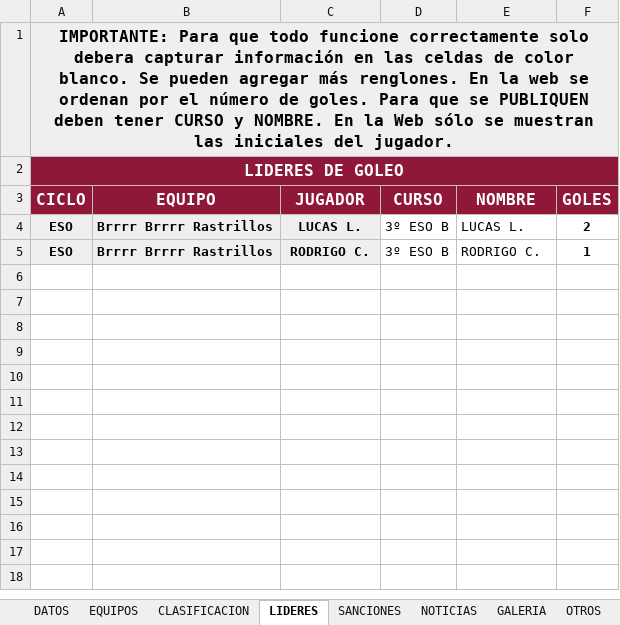
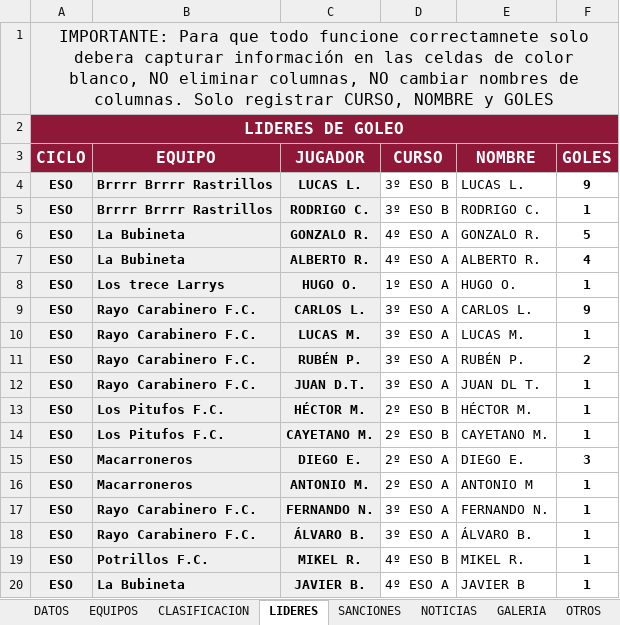
Before and after one commit to GerardoHMX/TorneoAl-Andalus, an Excel workbook: Torneo Al-Ándalus.xlsx, sheet LIDERES, drawn as a sheet; only a part is shown; values as stored, in another font and other column widths than the file's, no borders; charts and pictures not drawn; the diff covers the shown part only; the diff names each change by its address in the sheet, - before the commit and + after, or states it on an @@ line.

```diff
--- a/Torneo Al-Ándalus.xlsx (sheet LIDERES)
+++ b/Torneo Al-Ándalus.xlsx (sheet LIDERES)
-A1 (CICLO): …todo funcione correctamente solo debera capturar información en las celdas de color blanco. Se pueden agregar más renglones. En la web se ordenan por el número de goles. Para que se PUBLIQUEN deben tener CURSO y NOMBRE. En la Web sólo se muestran las iniciales del jugador.
+A1 (CICLO): …todo funcione correctamnete solo debera capturar información en las celdas de color blanco, NO eliminar columnas, NO cambiar nombres de columnas. Solo registrar CURSO, NOMBRE y GOLES
-A1 bold: on
+A1 bold: off
-F4 (GOLES): 2
+F4 (GOLES): 9
+row 6: ESO | La Bubineta | GONZALO R. | 4º ESO A | GONZALO R. | 5
+row 7: ESO | La Bubineta | ALBERTO R. | 4º ESO A | ALBERTO R. | 4
+row 8: ESO | Los trece Larrys | HUGO O. | 1º ESO A | HUGO O. | 1
+row 9: ESO | Rayo Carabinero F.C. | CARLOS L. | 3º ESO A | CARLOS L. | 9
+row 10: ESO | Rayo Carabinero F.C. | LUCAS M. | 3º ESO A | LUCAS M. | 1
+row 11: ESO | Rayo Carabinero F.C. | RUBÉN P. | 3º ESO A | RUBÉN P. | 2
+row 12: ESO | Rayo Carabinero F.C. | JUAN D.T. | 3º ESO A | JUAN DL T. | 1
+row 13: ESO | Los Pitufos F.C. | HÉCTOR M. | 2º ESO B | HÉCTOR M. | 1
+row 14: ESO | Los Pitufos F.C. | CAYETANO M. | 2º ESO B | CAYETANO M. | 1
+row 15: ESO | Macarroneros | DIEGO E. | 2º ESO A | DIEGO E. | 3
+row 16: ESO | Macarroneros | ANTONIO M. | 2º ESO A | ANTONIO M | 1
+row 17: ESO | Rayo Carabinero F.C. | FERNANDO N. | 3º ESO A | FERNANDO N. | 1
+row 18: ESO | Rayo Carabinero F.C. | ÁLVARO B. | 3º ESO A | ÁLVARO B. | 1
+row 19: ESO | Potrillos F.C. | MIKEL R. | 4º ESO B | MIKEL R. | 1
+row 20: ESO | La Bubineta | JAVIER B. | 4º ESO A | JAVIER B | 1
```
Also changed, not shown: 32 added rows elsewhere in this sheet, sheet CLASIFICACION, sheet SANCIONES, sheet DATOS, sheet NOTICIAS, sheet GALERIA, sheet OTROS, other sheet tabs, formulas that keep their value, charts or pictures, 10 other files.
